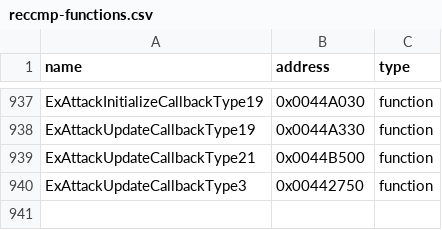
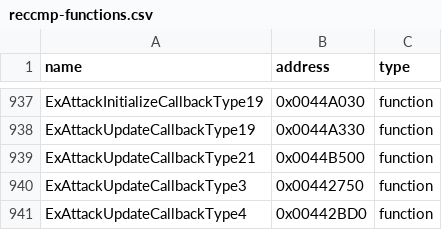
Before and after one commit to N0zoM1z0/th09, a CSV file: config/reccmp-functions.csv, drawn as a sheet; only a part is shown, gaps mark what is left out; the diff names each change by its address in the sheet, - before the commit and + after, or states it on an @@ line.

Commit message:
gpt-web: add ExAttack type4 update source

```diff
--- a/config/reccmp-functions.csv
+++ b/config/reccmp-functions.csv
+row 941: ExAttackUpdateCallbackType4 | 0x00442BD0 | function
```
Also changed, not shown: 5 other files.
